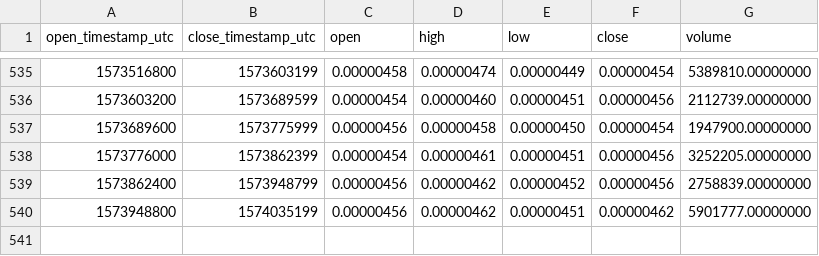
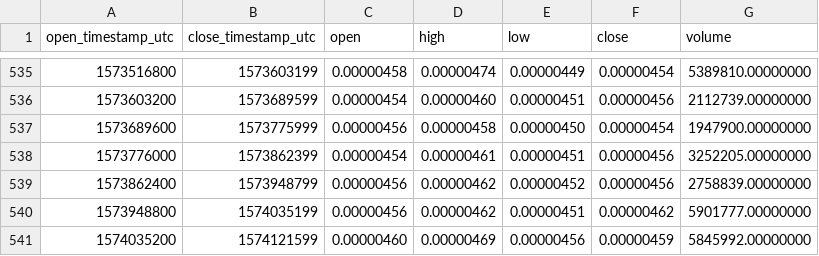
Before and after one commit to cryptobigbro/binance-CVCBTC, a CSV file: binance-CVCBTC-1d.csv, drawn as a sheet; only a part is shown, gaps mark what is left out; the diff names each change by its address in the sheet, - before the commit and + after, or states it on an @@ line.

Commit message:
Update OHLCV data.

```diff
--- a/binance-CVCBTC-1d.csv
+++ b/binance-CVCBTC-1d.csv
+row 541: 1574035200 | 1574121599 | 0.00000460 | 0.00000469 | 0.00000456 | 0.00000459 | 5845992.00000000
```
Also changed, not shown: 1 other file.
